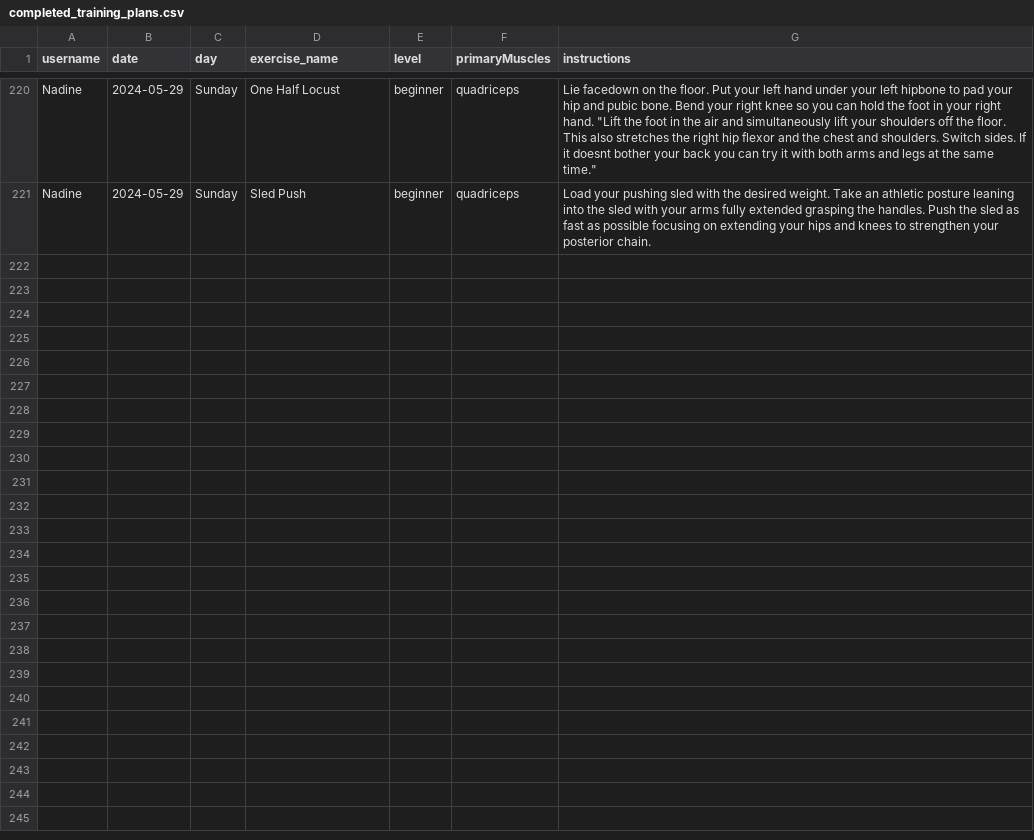
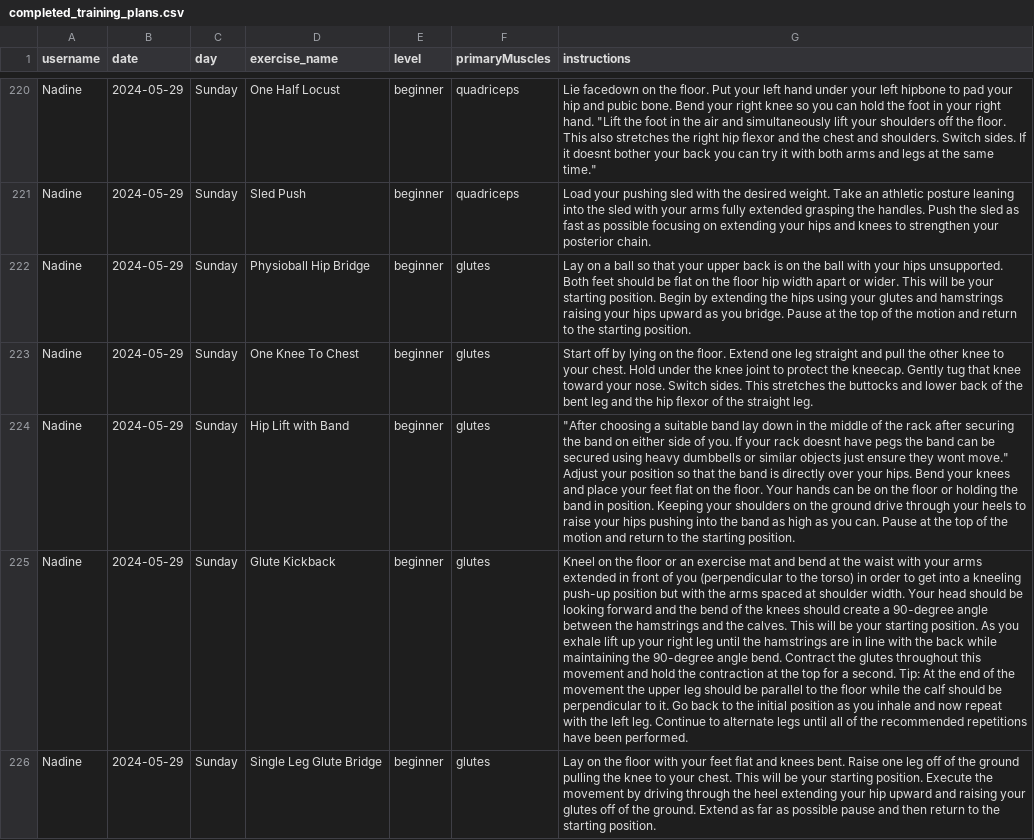
Before and after one commit to PinaGallo/Fit_Through_College_Data, a CSV file: completed_training_plans.csv, drawn as a sheet; only a part is shown, gaps mark what is left out; the diff names each change by its address in the sheet, - before the commit and + after, or states it on an @@ line.

Commit message:
Updated completed training plans

```diff
--- a/completed_training_plans.csv
+++ b/completed_training_plans.csv
+row 222: Nadine | 2024-05-29 | Sunday | Physioball Hip Bridge | beginner | glutes | Lay on a ball so that your upper back is on the ball with your hips unsupported. Both feet should be flat on the floor hip width apart or wider. This will be your starting position. Begin by extending the hips using your glutes and hamstrings raising your hips upward as you bridge. Pause at the top of the motion and return to the starting position.
+row 223: Nadine | 2024-05-29 | Sunday | One Knee To Chest | beginner | glutes | Start off by lying on the floor. Extend one leg straight and pull the other knee to your chest. Hold under the knee joint to protect the kneecap. Gently tug that knee toward your nose. Switch sides. This stretches the buttocks and lower back of the bent leg and the hip flexor of the straight leg.
+row 224: Nadine | 2024-05-29 | Sunday | Hip Lift with Band | beginner | glutes | "After choosing a suitable band lay down in the middle of the rack after securing the band on either side of you. If your rack doesnt have pegs the band can be secured using heavy dumbbells or similar objects just ensure they wont move." Adjust your position so that the band is directly over your hips. Bend your knees and place your feet flat on the floor. Your hands can be on the floor or holding the band in position. Keeping your shoulders on the ground drive through your heels to raise your hips pushing into the band as high as you can. Pause at the top of the motion and return to the starting position.
+row 225: Nadine | 2024-05-29 | Sunday | Glute Kickback | beginner | glutes | Kneel on the floor or an exercise mat and bend at the waist with your arms extended in front of you (perpendicular to the torso) in order to get into a kneeling push-up position but with the arms spaced at shoulder width. Your head should be looking forward and the bend of the knees should create a 90-degree angle between the hamstrings and the calves. This will be your starting position. As you exhale lift up your right leg until the hamstrings are in line with the back while maintaining the 90-degree angle bend. Contract the glutes throughout this movement and hold the contraction at the top for a second. Tip: At the end of the movement the upper leg should be parallel to the floor while the calf should be perpendicular to it. Go back to the initial position as you inhale and now repeat with the left leg. Continue to alternate legs until all of the recommended repetitions have been performed.
+row 226: Nadine | 2024-05-29 | Sunday | Single Leg Glute Bridge | beginner | glutes | Lay on the floor with your feet flat and knees bent. Raise one leg off of the ground pulling the knee to your chest. This will be your starting position. Execute the movement by driving through the heel extending your hip upward and raising your glutes off of the ground. Extend as far as possible pause and then return to the starting position.
```
